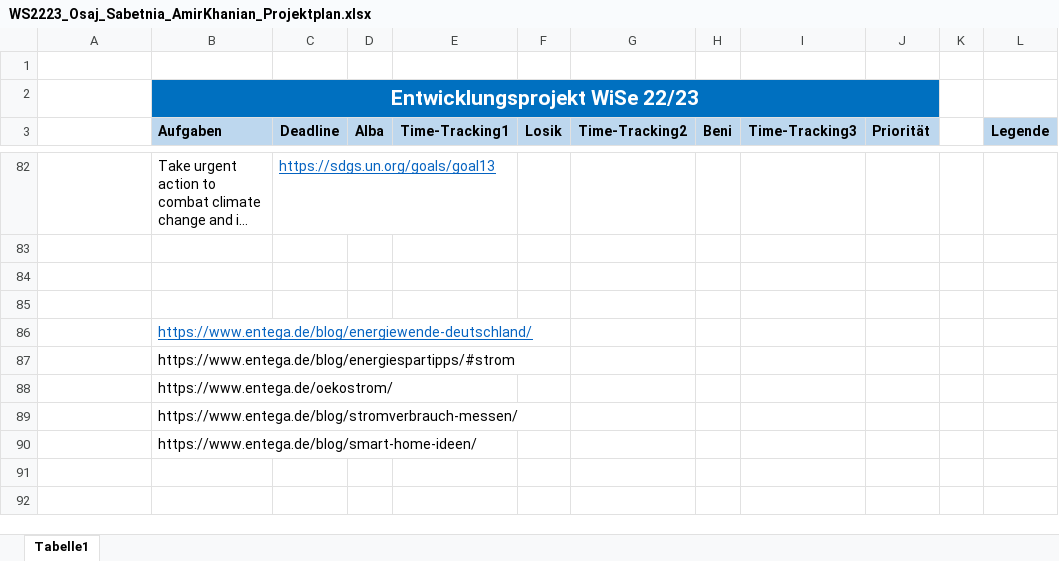
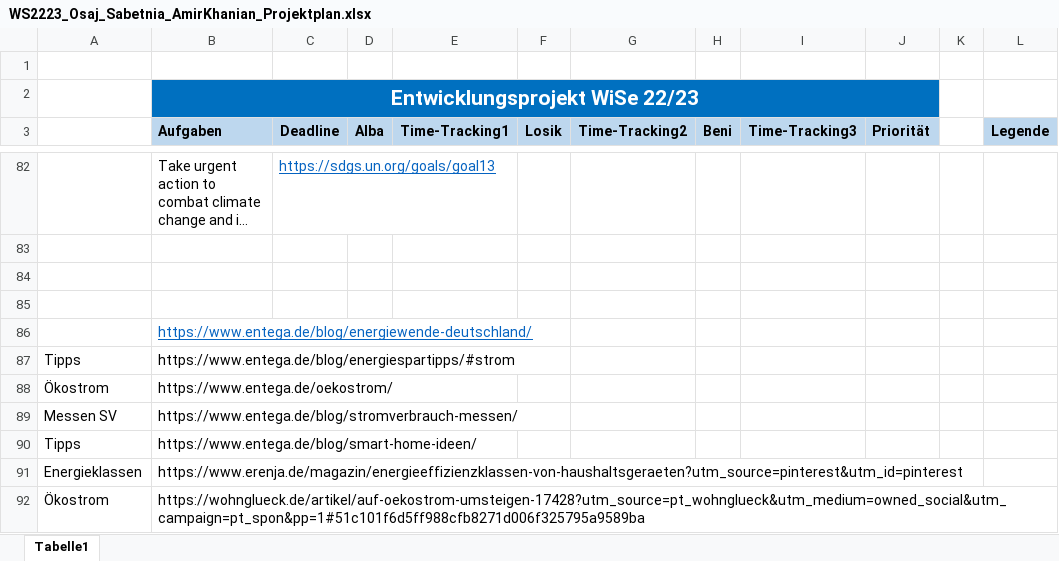
Before and after one commit to lamirkha/EPWS2223_Osaj_Sabetnia_Amir_Khanian, an Excel workbook: Artefakte/WS2223_Osaj_Sabetnia_AmirKhanian_Projektplan.xlsx, sheet Tabelle1, drawn as a sheet; only a part is shown, gaps mark what is left out; long unchanged cells end in …; values as stored, in another font and other column widths than the file's, no borders; table styles not drawn; the diff covers the shown part only; the diff names each change by its address in the sheet, - before the commit and + after, or states it on an @@ line.

```diff
--- a/Artefakte/WS2223_Osaj_Sabetnia_AmirKhanian_Projektplan.xlsx (sheet Tabelle1)
+++ b/Artefakte/WS2223_Osaj_Sabetnia_AmirKhanian_Projektplan.xlsx (sheet Tabelle1)
-A87: (empty)
+A87: Tipps
-A88: (empty)
+A88: Ökostrom
-A89: (empty)
+A89: Messen SV
-A90: (empty)
+A90: Tipps
+row 91: Energieklassen | https://www.erenja.de/magazin/energieeffizienzklassen-von-haushaltsgeraeten?utm_source=pinterest&utm_id=pinterest
+row 92: Ökostrom | https://wohnglueck.de/artikel/auf-oekostrom-umsteigen-17428?utm_source=pt_wohnglueck&utm_medium=owned_social&utm_campaign=pt_spon&pp=1#51c101f6d5ff988cfb8271d006f325795a9589ba
```
Also changed, not shown: 5 added rows, 5 removed rows, 1 moved row, 6 edited cells and cell formats elsewhere in this sheet, 11 other files.
